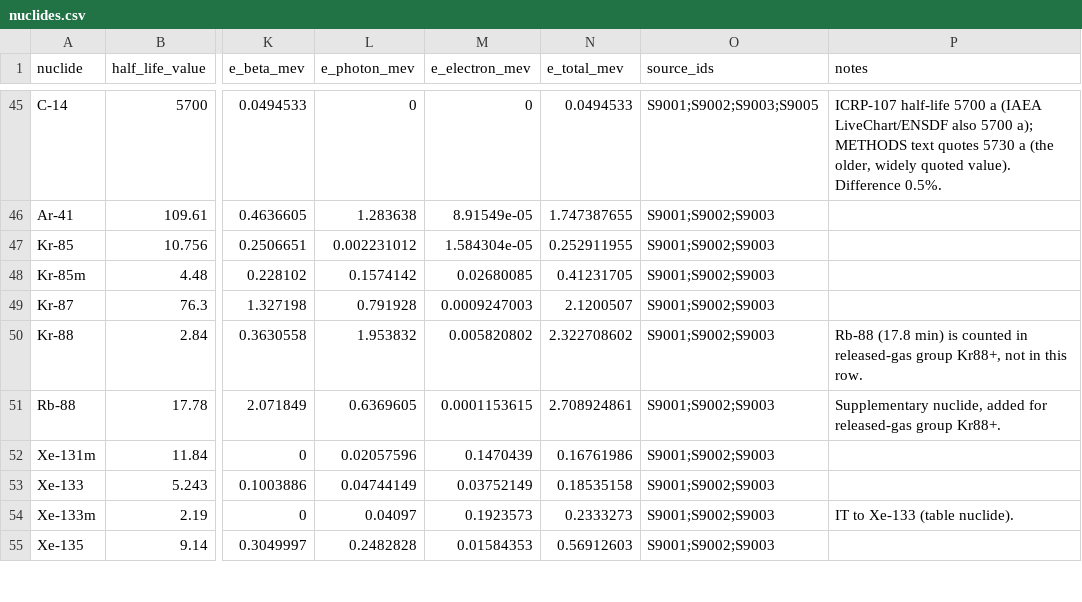
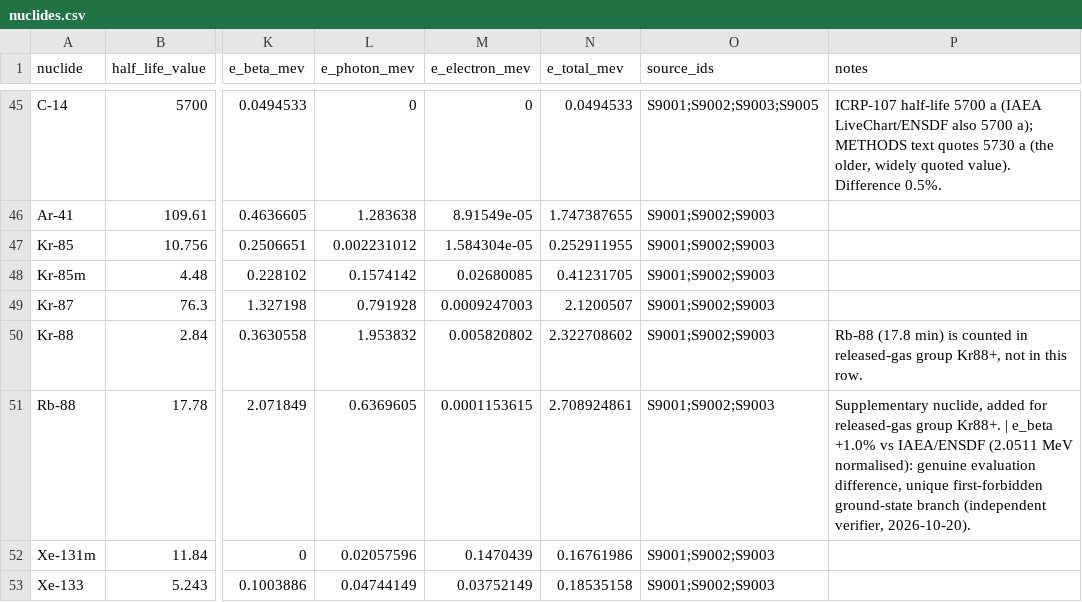
Before and after one commit to StevenAston/radiopassive, a CSV file: data/reference/nuclides.csv, drawn as a sheet; only a part is shown, gaps mark what is left out; the shorter side is filled out with more unchanged rows; the diff names each change by its address in the sheet, - before the commit and + after, or states it on an @@ line.

```diff
--- a/data/reference/nuclides.csv
+++ b/data/reference/nuclides.csv
-P51 (notes): …group Kr88+.
+P51 (notes): …group Kr88+. | e_beta +1.0% vs IAEA/ENSDF (2.0511 MeV normalised): genuine evaluation difference, unique first-forbidden ground-state branch (independent verifier, 2026-10-20).
```
Also changed, not shown: data/reference/sources_nuclides.csv, 1 other file.
